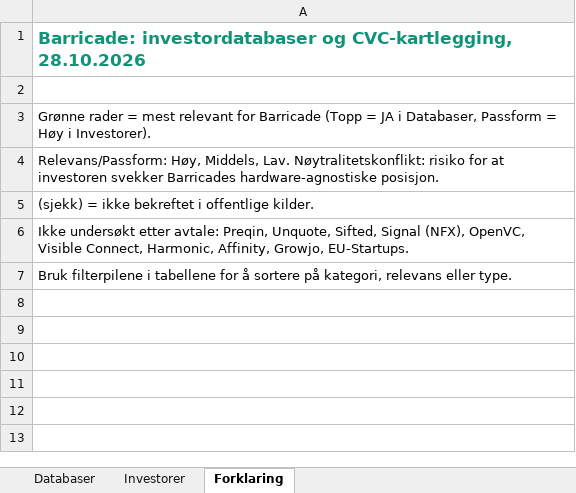
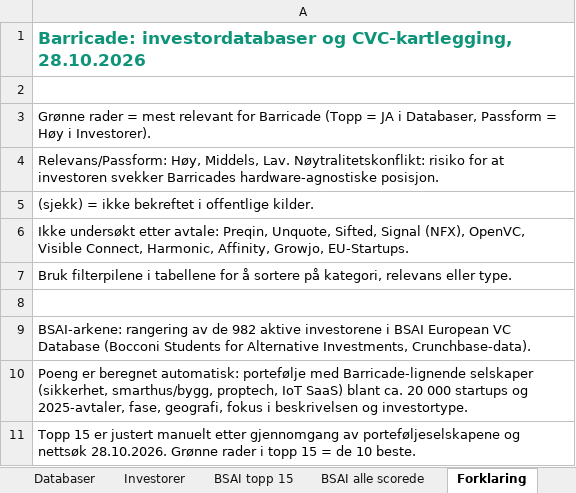
Before and after one commit to KristineNygaard/Claude, an Excel workbook: barricade/Barricade_investordatabaser_h2026.xlsx, sheet Forklaring, drawn as a sheet; values as stored, in another font and other column widths than the file's, no borders; the diff names each change by its address in the sheet, - before the commit and + after, or states it on an @@ line.

```diff
--- a/barricade/Barricade_investordatabaser_h2026.xlsx (sheet Forklaring)
+++ b/barricade/Barricade_investordatabaser_h2026.xlsx (sheet Forklaring)
+sheet tab: BSAI topp 15
+sheet tab: BSAI alle scorede
+row 8: (empty)
+row 9: BSAI-arkene: rangering av de 982 aktive investorene i BSAI European VC Database (Bocconi Students for Alternative Investments, Crunchbase-data).
+row 10: Poeng er beregnet automatisk: portefølje med Barricade-lignende selskaper (sikkerhet, smarthus/bygg, proptech, IoT SaaS) blant ca. 20 000 startups og 2025-avtaler, fase, geografi, fokus i beskrivelsen og investortype.
+row 11: Topp 15 er justert manuelt etter gjennomgang av porteføljeselskapene og nettsøk 28.10.2026. Grønne rader i topp 15 = de 10 beste.
```
